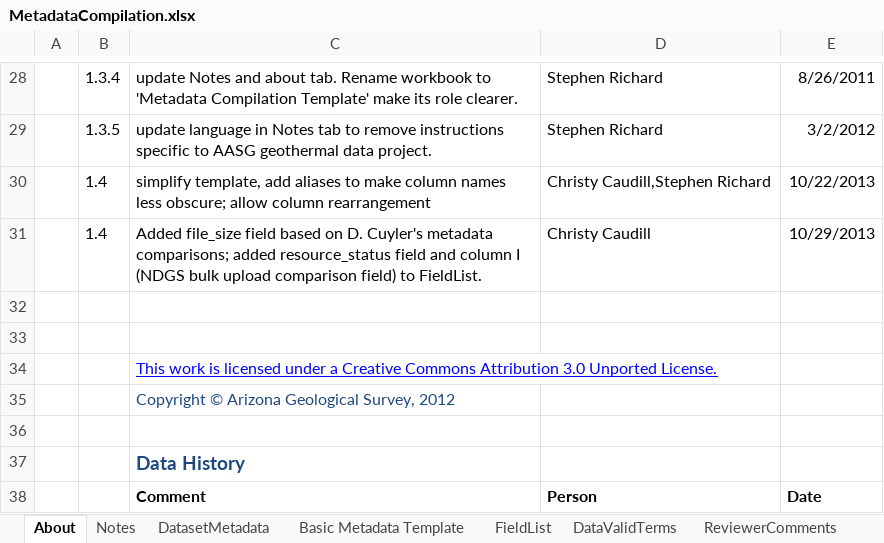
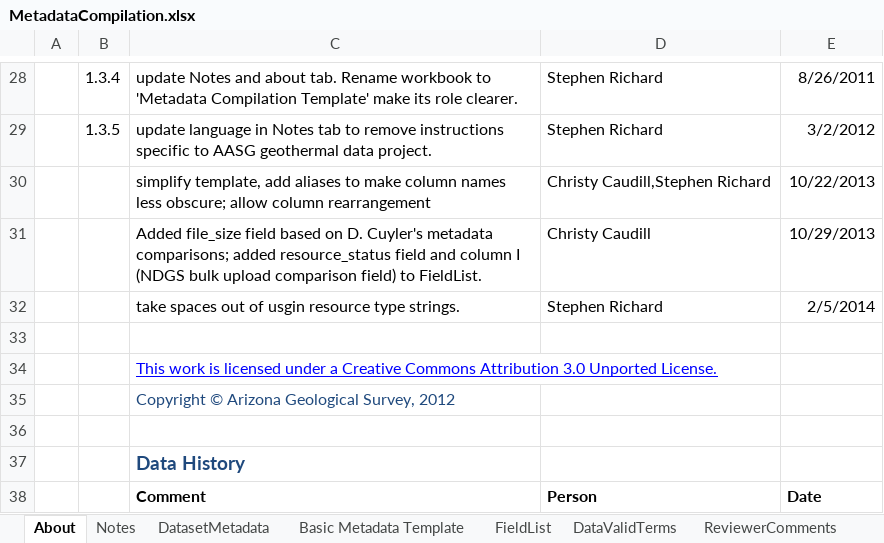
Before and after one commit to usgin-models/MetadataCompilation, an Excel workbook: MetadataCompilation.xlsx, sheet About, drawn as a sheet; only a part is shown, gaps mark what is left out; values as stored, in another font and other column widths than the file's, no borders; charts and pictures not drawn; the diff names each change by its address in the sheet, - before the commit and + after, or states it on an @@ line.

```diff
--- a/MetadataCompilation.xlsx (sheet About)
+++ b/MetadataCompilation.xlsx (sheet About)
-B30:B31: 1.4
+B30:B31: (empty)
-row 32: (empty)
+row 32:  |  | take spaces out of usgin resource type strings. | Stephen Richard | 2/5/2014
```
Also changed, not shown: sheet DataValidTerms, sheet FieldList.
